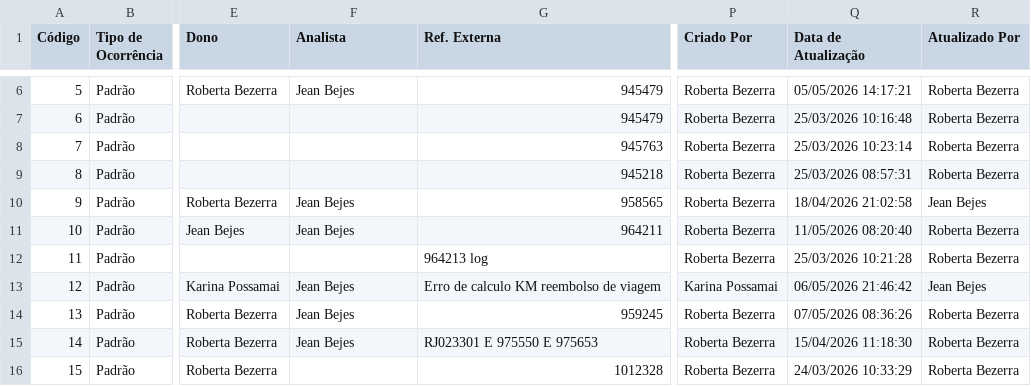
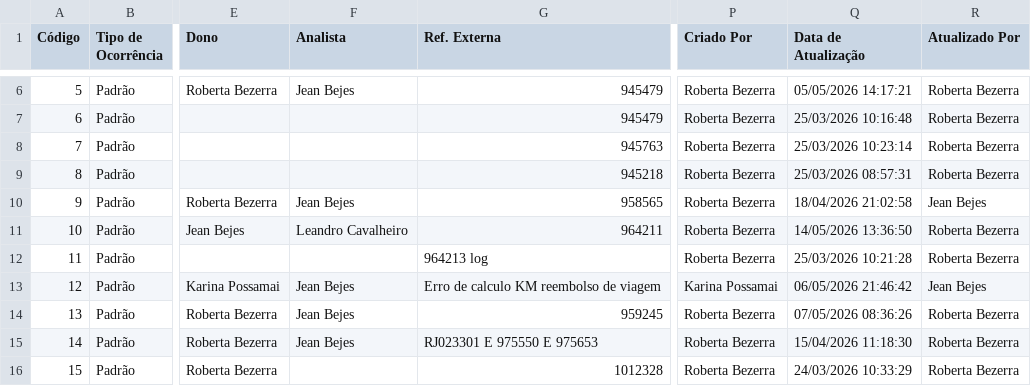
Before and after one commit to Josimesio/SIT_Conecta, a CSV file: output/Ocorrencias_Consolidadas_atualizado.csv, drawn as a sheet; only a part is shown, gaps mark what is left out; the diff covers the shown part only; the diff names each change by its address in the sheet, - before the commit and + after, or states it on an @@ line.

Commit message:
Atualização 15.05.2026

```diff
--- a/output/Ocorrencias_Consolidadas_atualizado.csv
+++ b/output/Ocorrencias_Consolidadas_atualizado.csv
-F11 (Analista): Jean Bejes
+F11 (Analista): Leandro Cavalheiro
-Q11 (Data de Atualização): 11/05/2026 08:20:40
+Q11 (Data de Atualização): 14/05/2026 13:36:50
```
Also changed, not shown: 3 added rows and 12 edited cells elsewhere in this file, 2 other files.
